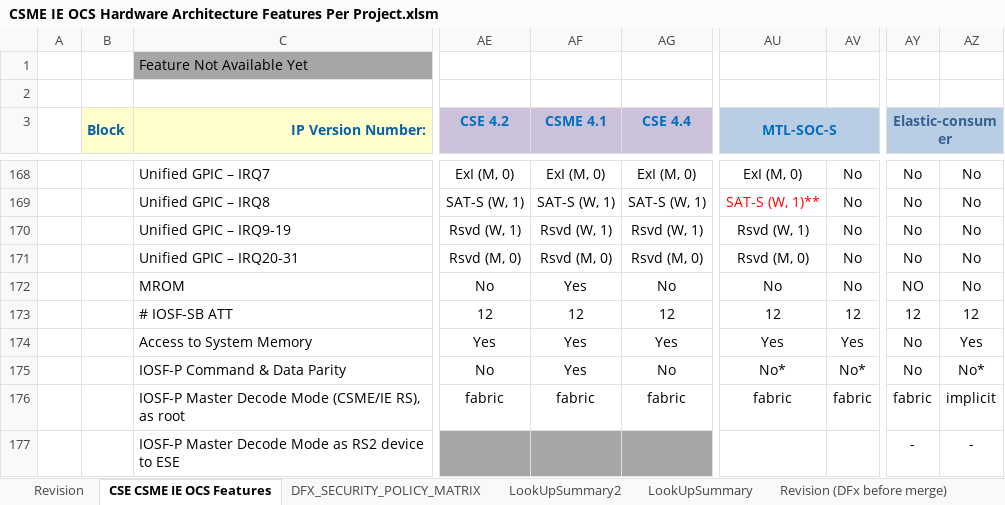
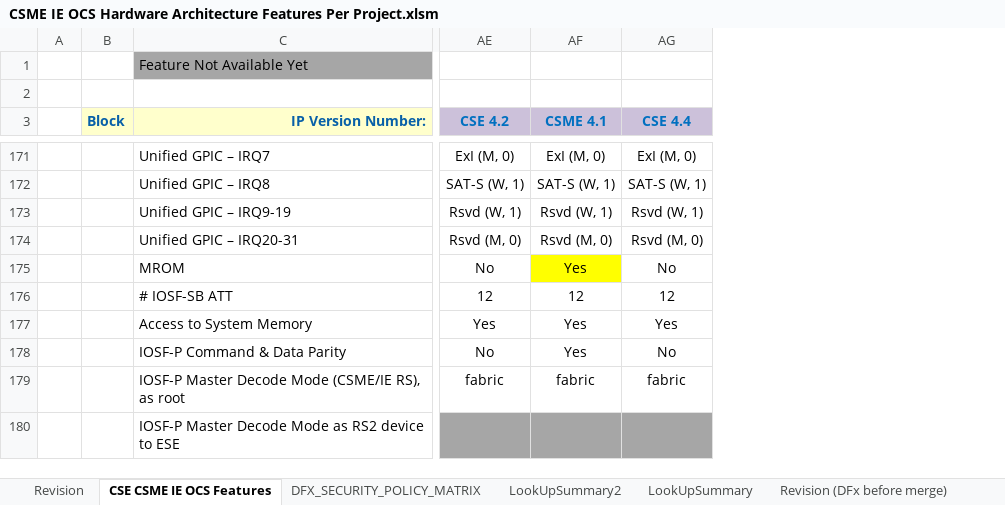
Before and after one commit to jasonx-tsao/exp_vtb, an Excel workbook: ArchSpecs/Working/CSME IE OCS Hardware Architecture Features Per Project.xlsm, sheet CSE CSME IE OCS Features, drawn as a sheet; only a part is shown, gaps mark what is left out; values as stored, in another font and other column widths than the file's, no borders; conditional formats not drawn; removed rows and columns are numbered as before the commit, all else as after; the diff covers the shown part only; the diff names each change by its address in the sheet, - before the commit and + after, or states it on an @@ line.

```diff
--- a/ArchSpecs/Working/CSME IE OCS Hardware Architecture Features Per Project.xlsm (sheet CSE CSME IE OCS Features)
+++ b/ArchSpecs/Working/CSME IE OCS Hardware Architecture Features Per Project.xlsm (sheet CSE CSME IE OCS Features)
@@ column AU (MTL-SOC-S) hidden, rows 168-176: ExI (M, 0) | SAT-S (W, 1)** | Rsvd (W, 1) | Rsvd (M, 0) | No | 12 | Yes | No* | fabric @@
@@ column AV hidden, rows 168-176: No | No | No | No | No | 12 | Yes | No* | fabric @@
@@ column AY (Elastic-consumer) hidden, rows 168-177: No | No | No | No | NO | 12 | No | No | fabric | - @@
@@ column AZ hidden, rows 168-177: No | No | No | No | No | 12 | Yes | No* | implicit | - @@
-AF175 fill: none
+AF175 fill: #FFFF00
```
Also changed, not shown: 3 added rows, 7 edited cells and cell formats elsewhere in this sheet, sheet Revision, formulas that keep their value, hidden cells, charts or pictures.
